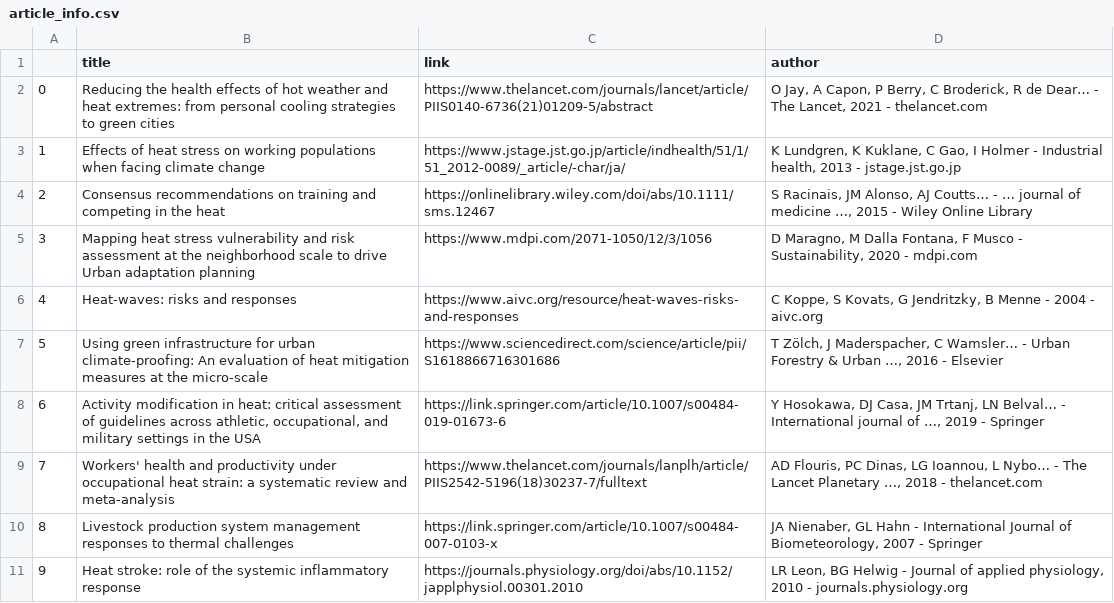
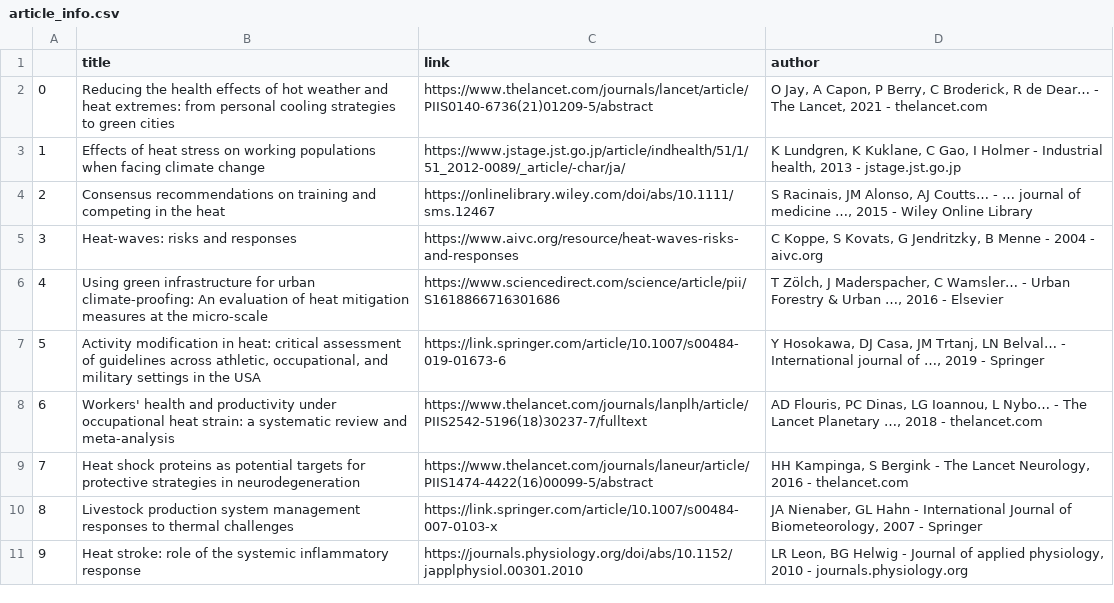
Before and after one commit to rachna-uva/heinecan, a CSV file: scholar scraper/article_info.csv, drawn as a sheet; removed rows and columns are numbered as before the commit, all else as after; the diff names each change by its address in the sheet, - before the commit and + after, or states it on an @@ line.

```diff
--- a/scholar scraper/article_info.csv
+++ b/scholar scraper/article_info.csv
-row 5: 3 | Mapping heat stress vulnerability and risk assessment at the neighborhood scale to drive Urban adaptation planning | https://www.mdpi.com/2071-1050/12/3/1056 | D Maragno, M Dalla Fontana, F Musco - Sustainability, 2020 - mdpi.com
@@ column A renumbered between rows 5 and 8 @@
+row 9: 7 | Heat shock proteins as potential targets for protective strategies in neurodegeneration | https://www.thelancet.com/journals/laneur/article/PIIS1474-4422(16)00099-5/abstract | HH Kampinga, S Bergink - The Lancet Neurology, 2016 - thelancet.com
```
Also changed, not shown: 1 other file.
